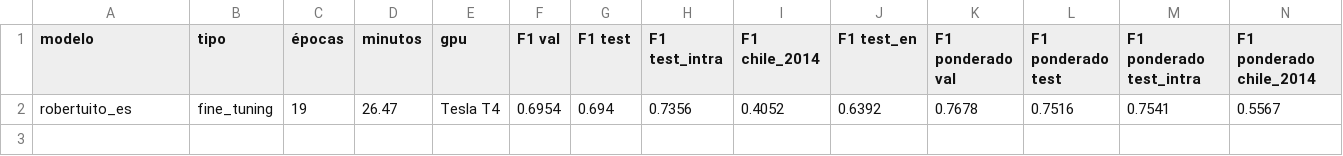
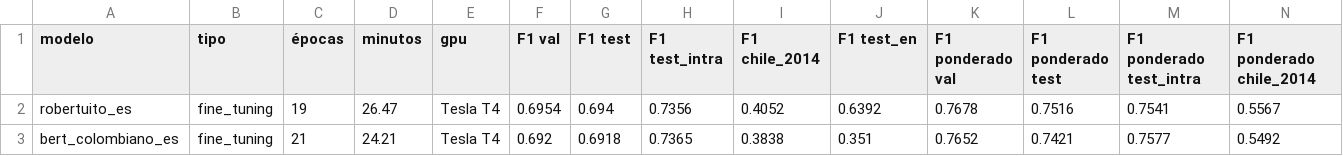
Before and after one commit to JuanTrujilloM/final-project-NN-DL, a CSV file: results/etapa3/comparacion.csv, drawn as a sheet; only a part is shown; rows hold the shown columns only; the diff names each change by its address in the sheet, - before the commit and + after, or states it on an @@ line.

```diff
--- a/results/etapa3/comparacion.csv
+++ b/results/etapa3/comparacion.csv
+row 3: bert_colombiano_es | fine_tuning | 21 | 24.21 | Tesla T4 | 0.692 | 0.6918 | 0.7365 | 0.3838 | 0.351 | 0.7652 | 0.7421 | 0.7577 | 0.5492
```
Also changed, not shown: results/etapa3/comparacion_etapas.csv, 18 other files.
